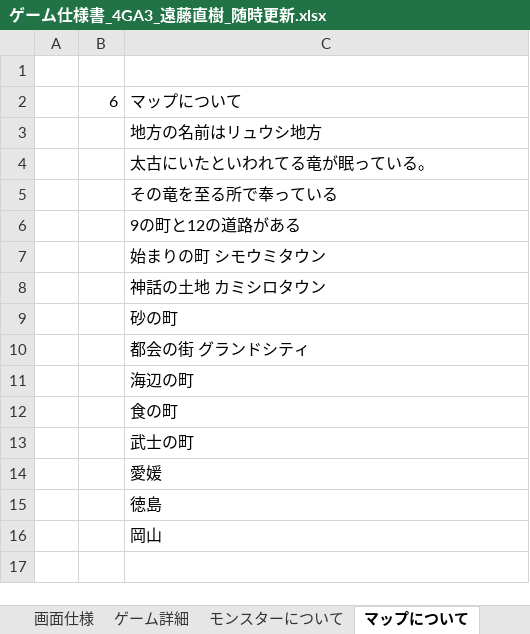
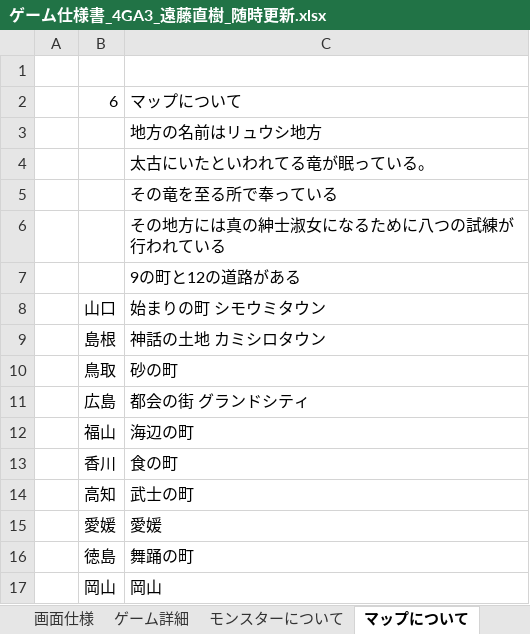
Before and after one commit to motineko-saka/2026_Winter_Game, an Excel workbook: 資料/ゲーム仕様書_4GA3_遠藤直樹_随時更新.xlsx, sheet マップについて, drawn as a sheet; values as stored, in another font and other column widths than the file's, no borders; removed rows and columns are numbered as before the commit, all else as after; the diff names each change by its address in the sheet, - before the commit and + after, or states it on an @@ line.

```diff
--- a/資料/ゲーム仕様書_4GA3_遠藤直樹_随時更新.xlsx (sheet マップについて)
+++ b/資料/ゲーム仕様書_4GA3_遠藤直樹_随時更新.xlsx (sheet マップについて)
+row 6:  |  | その地方には真の紳士淑女になるために八つの試練が行われている
-B8: (empty)
+B8: 山口
-B9: (empty)
+B9: 島根
-B10: (empty)
+B10: 鳥取
-B11: (empty)
+B11: 広島
-B12: (empty)
+B12: 福山
-B13: (empty)
+B13: 香川
-B14: (empty)
+B14: 高知
-B15: (empty)
+B15: 愛媛
-row 15:  |  | 徳島
+row 16:  | 徳島 | 舞踊の町
-B17: (empty)
+B17: 岡山
```
Also changed, not shown: sheet タイプ相性について, sheet ゲーム詳細, 資料/ガントチャート_4GA3_遠藤直樹.xlsx, 50 other files.
